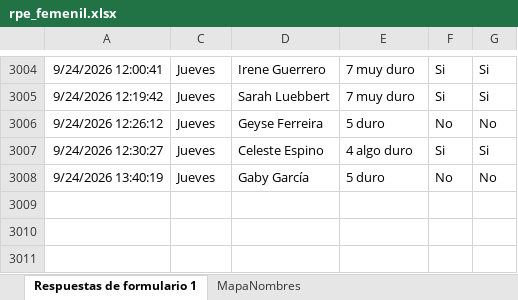
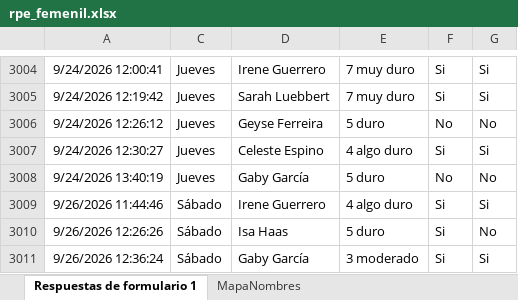
Before and after one commit to mr2293/dashboard_femenil, an Excel workbook: data/rpe_femenil.xlsx, sheet Respuestas de formulario 1, drawn as a sheet; only a part is shown, gaps mark what is left out; values as stored, in another font and other column widths than the file's, no borders; charts and pictures and conditional formats and table styles not drawn; the diff names each change by its address in the sheet, - before the commit and + after, or states it on an @@ line.

```diff
--- a/data/rpe_femenil.xlsx (sheet Respuestas de formulario 1)
+++ b/data/rpe_femenil.xlsx (sheet Respuestas de formulario 1)
+row 3009: 9/26/2026 11:44:46 | Sábado | Irene Guerrero | 4 algo duro | Si | Si
+row 3010: 9/26/2026 12:26:26 | Sábado | Isa Haas | 5 duro | Si | No
+row 3011: 9/26/2026 12:36:24 | Sábado | Gaby García | 3 moderado | Si | Si
```
Also changed, not shown: hidden cells, data/cuestionario_femenil.xlsx.
